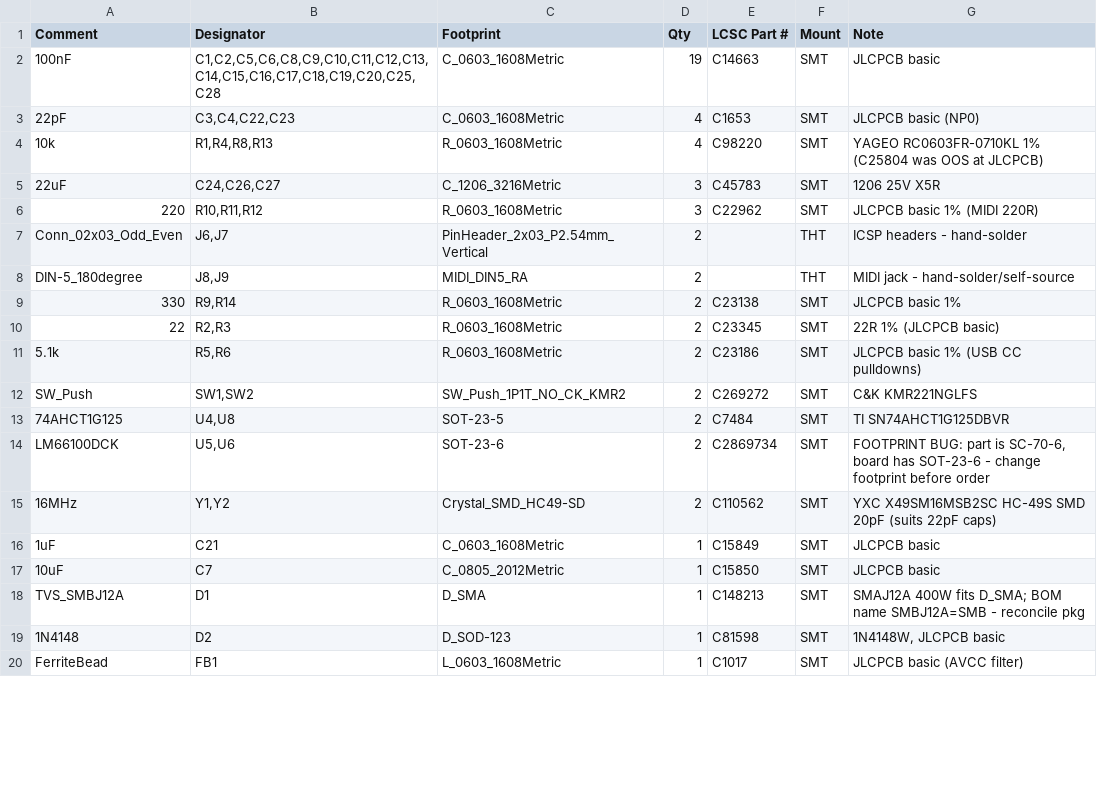
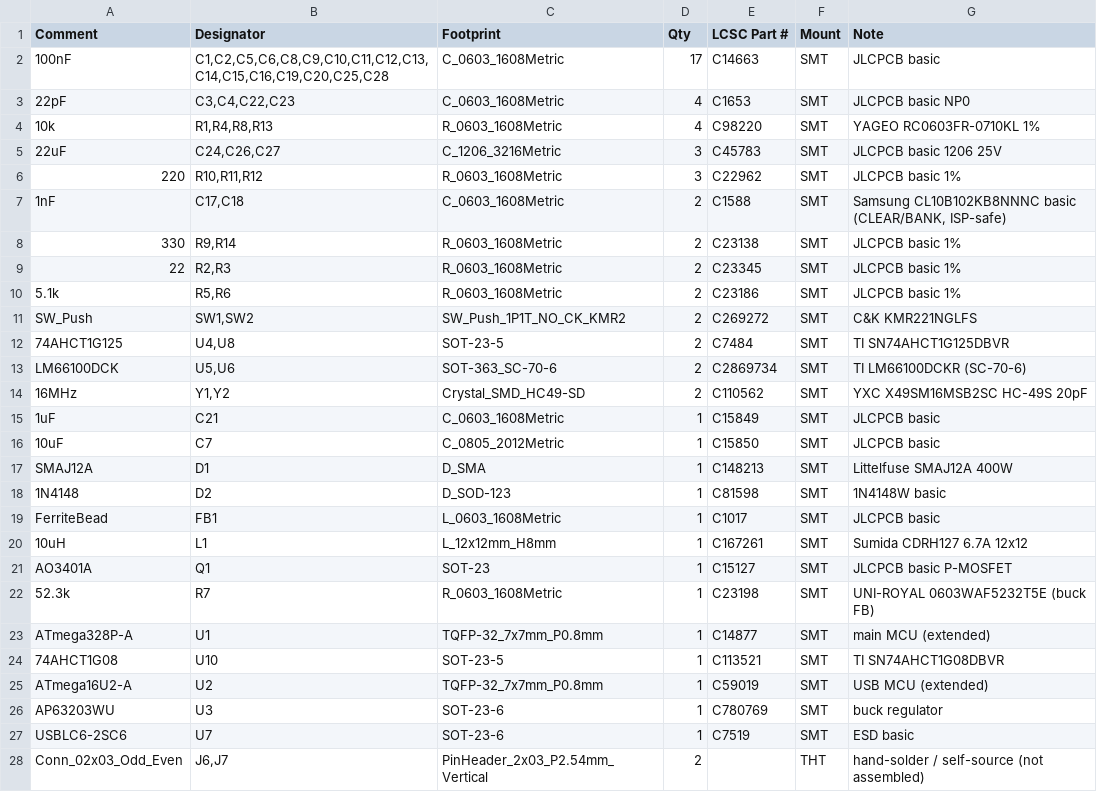
Before and after one commit to tomassasovsky/loopy, a CSV file: hardware/kicad/fab/loopy_pedal_main_bom.csv, drawn as a sheet; only a part is shown; the diff covers the shown part only.

Commit message:
fix(pcb): correct reverse-polarity FET, LM66100 footprint, ISP caps, TVS
Fixes all issues found during circuit validation + the assembled-board quote:

- Q1 (reverse-polarity P-FET): swap Source/Drain so Drain=input, Source=load,
  Gate=GND. The body diode now blocks reverse polarity instead of conducting
  it straight to the board. Normal operation unchanged.
- U5/U6 (LM66100 ideal diodes): footprint SOT-23-6 -> SOT-363_SC-70-6 (the
  LM66100DCK is an SC-70-6 part; the old footprint would not have fit).
- CLEAR (PB3/MOSI) + BANK (PB4/MISO) debounce caps: 100nF -> 1nF so the shared
  ICSP lines stay clean for in-system programming (firmware debounces anyway).
- D1: value TVS_SMBJ12A -> SMAJ12A to match the D_SMA footprint + the BOM part
  (Littelfuse SMAJ12A, 400W, C148213).

Rebuilt netlist -> board -> place -> route -> DRC: 969 segments, 67 vias,
2 GND pours, DRC 0 errors / 0 unconnected / 0 silk warnings.

Regenerated fab package (gerbers+drill, CPL, BOM) and JLCPCB upload files;
all 26 SMT BOM lines carry an in-stock LCSC part (new 1nF = C1588).

```diff
--- a/hardware/kicad/fab/loopy_pedal_main_bom.csv
+++ b/hardware/kicad/fab/loopy_pedal_main_bom.csv
@@ -1,20 +1,28 @@
 Comment,Designator,Footprint,Qty,LCSC Part #,Mount,Note
-100nF,"C1,C2,C5,C6,C8,C9,C10,C11,C12,C13,C14,C15,C16,C17,C18,C19,C20,C25,C28",C_0603_1608Metric,19,C14663,SMT,JLCPCB basic
-22pF,"C3,C4,C22,C23",C_0603_1608Metric,4,C1653,SMT,JLCPCB basic (NP0)
-10k,"R1,R4,R8,R13",R_0603_1608Metric,4,C98220,SMT,YAGEO RC0603FR-0710KL 1% (C25804 was OOS at JLCPCB)
-22uF,"C24,C26,C27",C_1206_3216Metric,3,C45783,SMT,1206 25V X5R
-220,"R10,R11,R12",R_0603_1608Metric,3,C22962,SMT,JLCPCB basic 1% (MIDI 220R)
-Conn_02x03_Odd_Even,"J6,J7",PinHeader_2x03_P2.54mm_Vertical,2,,THT,ICSP headers - hand-solder
-DIN-5_180degree,"J8,J9",MIDI_DIN5_RA,2,,THT,MIDI jack - hand-solder/self-source
+100nF,"C1,C2,C5,C6,C8,C9,C10,C11,C12,C13,C14,C15,C16,C19,C20,C25,C28",C_0603_1608Metric,17,C14663,SMT,JLCPCB basic
+22pF,"C3,C4,C22,C23",C_0603_1608Metric,4,C1653,SMT,JLCPCB basic NP0
+10k,"R1,R4,R8,R13",R_0603_1608Metric,4,C98220,SMT,YAGEO RC0603FR-0710KL 1%
+22uF,"C24,C26,C27",C_1206_3216Metric,3,C45783,SMT,JLCPCB basic 1206 25V
+220,"R10,R11,R12",R_0603_1608Metric,3,C22962,SMT,JLCPCB basic 1%
+1nF,"C17,C18",C_0603_1608Metric,2,C1588,SMT,"Samsung CL10B102KB8NNNC basic (CLEAR/BANK, ISP-safe)"
 330,"R9,R14",R_0603_1608Metric,2,C23138,SMT,JLCPCB basic 1%
-22,"R2,R3",R_0603_1608Metric,2,C23345,SMT,22R 1% (JLCPCB basic)
-5.1k,"R5,R6",R_0603_1608Metric,2,C23186,SMT,JLCPCB basic 1% (USB CC pulldowns)
+22,"R2,R3",R_0603_1608Metric,2,C23345,SMT,JLCPCB basic 1%
+5.1k,"R5,R6",R_0603_1608Metric,2,C23186,SMT,JLCPCB basic 1%
 SW_Push,"SW1,SW2",SW_Push_1P1T_NO_CK_KMR2,2,C269272,SMT,C&K KMR221NGLFS
 74AHCT1G125,"U4,U8",SOT-23-5,2,C7484,SMT,TI SN74AHCT1G125DBVR
-LM66100DCK,"U5,U6",SOT-23-6,2,C2869734,SMT,"FOOTPRINT BUG: part is SC-70-6, board has SOT-23-6 - change footprint before order"
-16MHz,"Y1,Y2",Crystal_SMD_HC49-SD,2,C110562,SMT,YXC X49SM16MSB2SC HC-49S SMD 20pF (suits 22pF caps)
+LM66100DCK,"U5,U6",SOT-363_SC-70-6,2,C2869734,SMT,TI LM66100DCKR (SC-70-6)
+16MHz,"Y1,Y2",Crystal_SMD_HC49-SD,2,C110562,SMT,YXC X49SM16MSB2SC HC-49S 20pF
 1uF,C21,C_0603_1608Metric,1,C15849,SMT,JLCPCB basic
 10uF,C7,C_0805_2012Metric,1,C15850,SMT,JLCPCB basic
-TVS_SMBJ12A,D1,D_SMA,1,C148213,SMT,SMAJ12A 400W fits D_SMA; BOM name SMBJ12A=SMB - reconcile pkg
-1N4148,D2,D_SOD-123,1,C81598,SMT,"1N4148W, JLCPCB basic"
-FerriteBead,FB1,L_0603_1608Metric,1,C1017,SMT,JLCPCB basic (AVCC filter)
+SMAJ12A,D1,D_SMA,1,C148213,SMT,Littelfuse SMAJ12A 400W
+1N4148,D2,D_SOD-123,1,C81598,SMT,1N4148W basic
+FerriteBead,FB1,L_0603_1608Metric,1,C1017,SMT,JLCPCB basic
+10uH,L1,L_12x12mm_H8mm,1,C167261,SMT,Sumida CDRH127 6.7A 12x12
+AO3401A,Q1,SOT-23,1,C15127,SMT,JLCPCB basic P-MOSFET
+52.3k,R7,R_0603_1608Metric,1,C23198,SMT,UNI-ROYAL 0603WAF5232T5E (buck FB)
+ATmega328P-A,U1,TQFP-32_7x7mm_P0.8mm,1,C14877,SMT,main MCU (extended)
+74AHCT1G08,U10,SOT-23-5,1,C113521,SMT,TI SN74AHCT1G08DBVR
+ATmega16U2-A,U2,TQFP-32_7x7mm_P0.8mm,1,C59019,SMT,USB MCU (extended)
+AP63203WU,U3,SOT-23-6,1,C780769,SMT,buck regulator
+USBLC6-2SC6,U7,SOT-23-6,1,C7519,SMT,ESD basic
+Conn_02x03_Odd_Even,"J6,J7",PinHeader_2x03_P2.54mm_Vertical,2,,THT,hand-solder / self-source (not assembled)
```
Also changed, not shown: 1 added row, 3 removed rows and 5 edited cells elsewhere in this file, hardware/kicad/fab/loopy_pedal_main_cpl.csv, 6 other files.
